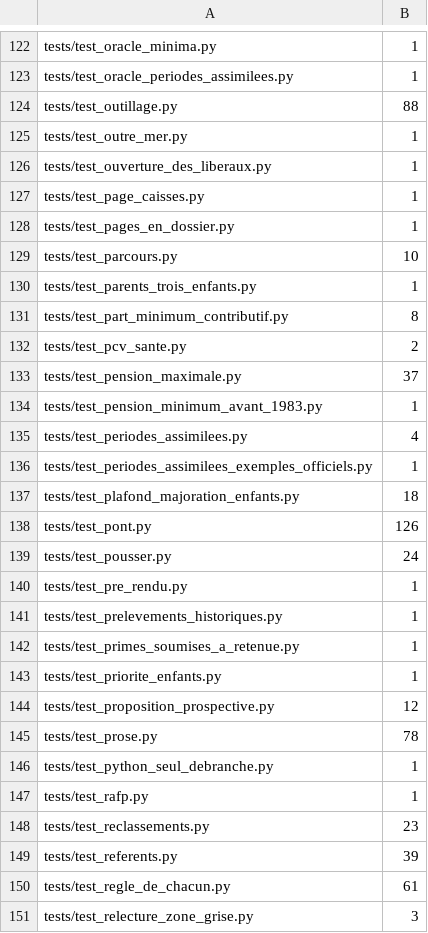
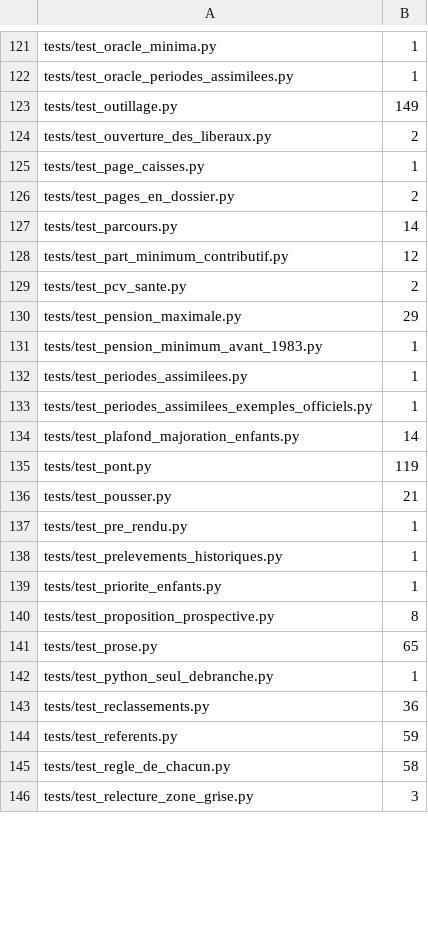
Before and after one commit to g-pliberal/retraitecomptenotionelle, a TSV file: .github/durees_suite.tsv, drawn as a sheet; only a part is shown, gaps mark what is left out; the diff covers the shown part only.

```diff
--- a/.github/durees_suite.tsv
+++ b/.github/durees_suite.tsv
@@ -123,29 +122,25 @@ tests/test_oracle_minima.py	1
 tests/test_oracle_periodes_assimilees.py	1
-tests/test_outillage.py	88
-tests/test_outre_mer.py	1
-tests/test_ouverture_des_liberaux.py	1
+tests/test_outillage.py	149
+tests/test_ouverture_des_liberaux.py	2
 tests/test_page_caisses.py	1
-tests/test_pages_en_dossier.py	1
-tests/test_parcours.py	10
-tests/test_parents_trois_enfants.py	1
-tests/test_part_minimum_contributif.py	8
+tests/test_pages_en_dossier.py	2
+tests/test_parcours.py	14
+tests/test_part_minimum_contributif.py	12
 tests/test_pcv_sante.py	2
-tests/test_pension_maximale.py	37
+tests/test_pension_maximale.py	29
 tests/test_pension_minimum_avant_1983.py	1
-tests/test_periodes_assimilees.py	4
+tests/test_periodes_assimilees.py	1
 tests/test_periodes_assimilees_exemples_officiels.py	1
-tests/test_plafond_majoration_enfants.py	18
-tests/test_pont.py	126
-tests/test_pousser.py	24
+tests/test_plafond_majoration_enfants.py	14
+tests/test_pont.py	119
+tests/test_pousser.py	21
 tests/test_pre_rendu.py	1
 tests/test_prelevements_historiques.py	1
-tests/test_primes_soumises_a_retenue.py	1
 tests/test_priorite_enfants.py	1
-tests/test_proposition_prospective.py	12
-tests/test_prose.py	78
+tests/test_proposition_prospective.py	8
+tests/test_prose.py	65
 tests/test_python_seul_debranche.py	1
-tests/test_rafp.py	1
-tests/test_reclassements.py	23
-tests/test_referents.py	39
-tests/test_regle_de_chacun.py	61
+tests/test_reclassements.py	36
+tests/test_referents.py	59
+tests/test_regle_de_chacun.py	58
 tests/test_relecture_zone_grise.py	3
```
Also changed, not shown: 5 added rows, 6 removed rows and 101 edited cells elsewhere in this file, .github/verdicts.tsv, 1 other file.
